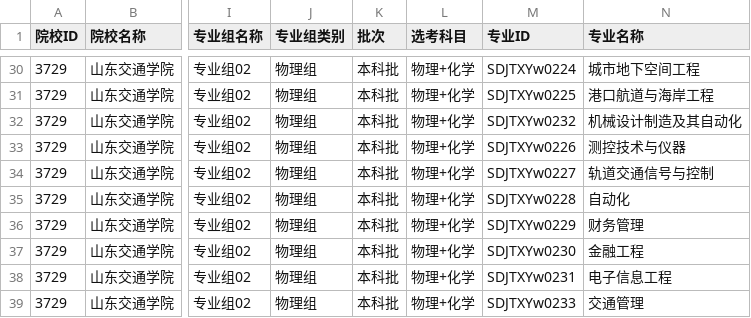
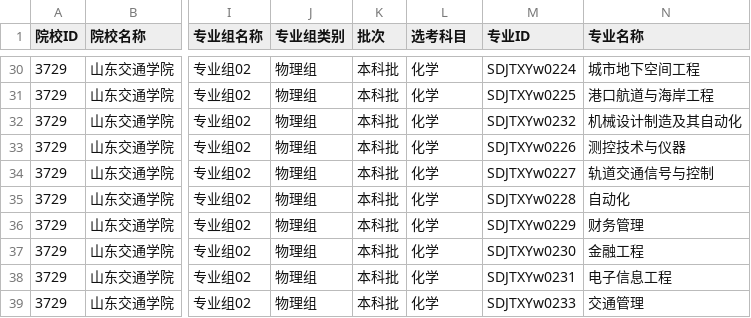
Before and after one commit to ADD574929477/2026, a CSV file: 山东交通学院.csv, drawn as a sheet; only a part is shown, gaps mark what is left out; the diff covers the shown part only; the diff names each change by its address in the sheet, - before the commit and + after, or states it on an @@ line.

```diff
--- a/山东交通学院.csv
+++ b/山东交通学院.csv
-L30:L39 (选考科目): 物理+化学
+L30:L39 (选考科目): 化学
```
Also changed, not shown: 27 edited cells elsewhere in this file.
